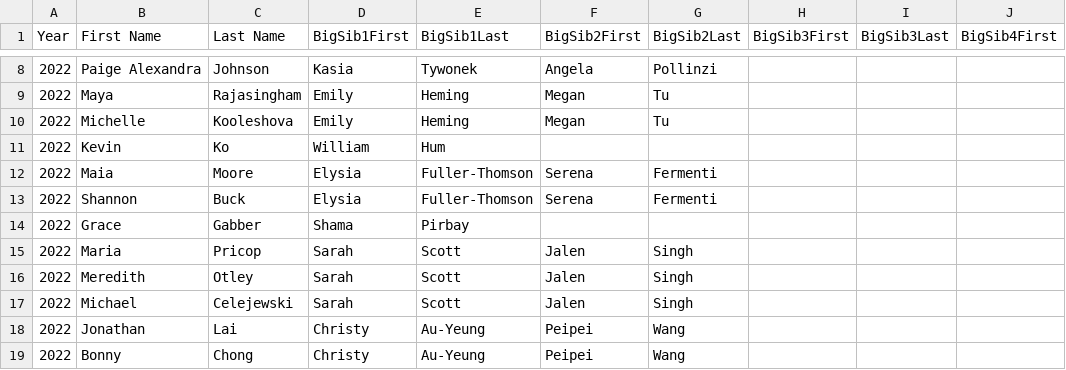
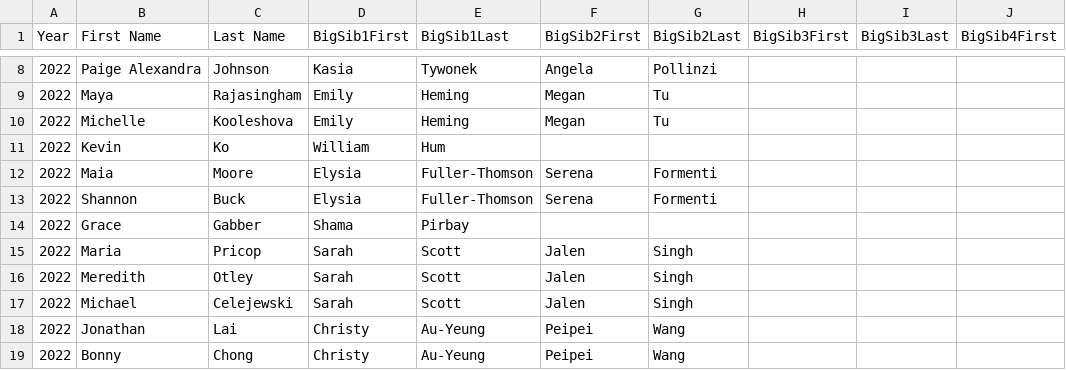
Before and after one commit to iscisibs/iscisibs.github.io, a CSV file: data/2022.csv, drawn as a sheet; only a part is shown, gaps mark what is left out; the diff names each change by its address in the sheet, - before the commit and + after, or states it on an @@ line.

Commit message:
typo

```diff
--- a/data/2022.csv
+++ b/data/2022.csv
-G12:G13 (BigSib2Last): Fermenti
+G12:G13 (BigSib2Last): Formenti
```
